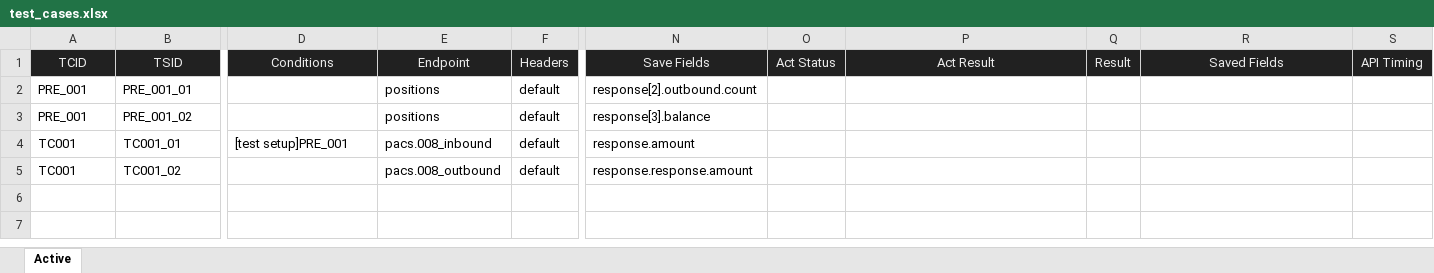
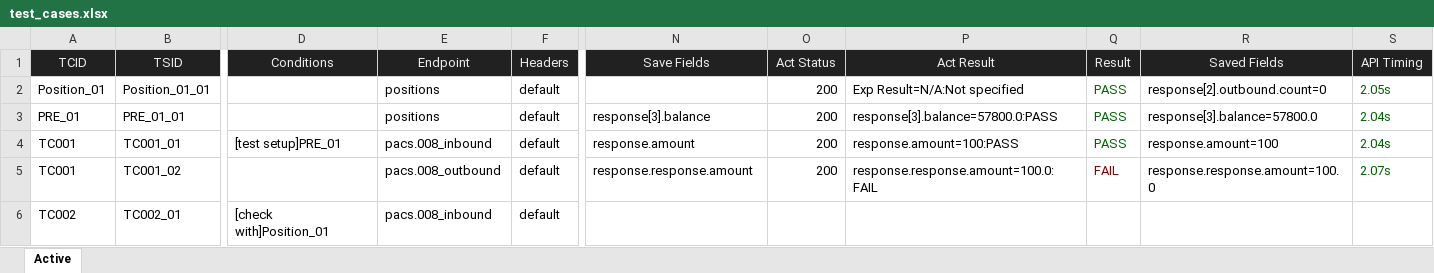
Before and after one commit to huangsx0213/e2e_test_framework, an Excel workbook: test_cases/test_cases.xlsx, sheet Active, drawn as a sheet; only a part is shown, gaps mark what is left out; values as stored, in another font and other column widths than the file's, no borders; removed rows and columns are numbered as before the commit, all else as after; rows hold the shown columns only; the diff names each change by its address in the sheet, - before the commit and + after, or states it on an @@ line.

Commit message:
updated case

```diff
--- a/test_cases/test_cases.xlsx (sheet Active)
+++ b/test_cases/test_cases.xlsx (sheet Active)
-row 2: PRE_001 | PRE_001_01 |  | positions | default | response[2].outbound.count
+row 2: Position_01 | Position_01_01 |  | positions | default |  | 200 | Exp Result=N/A:Not specified | PASS | response[2].outbound.count=0 | 2.05s
-A3 (TCID): PRE_001
+A3 (TCID): PRE_01
-B3 (TSID): PRE_001_02
+B3 (TSID): PRE_01_01
-O3:O5 (Act Status): (empty)
+O3:O5 (Act Status): 200
-P3 (Act Result): (empty)
+P3 (Act Result): response[3].balance=57800.0:PASS
-Q3:Q4 (Result): (empty)
+Q3:Q4 (Result): PASS
-R3 (Saved Fields): (empty)
+R3 (Saved Fields): response[3].balance=57800.0
-S3:S4 (API Timing): (empty)
+S3:S4 (API Timing): 2.04s
-D4 (Conditions): [test setup]PRE_001
+D4 (Conditions): [test setup]PRE_01
-P4 (Act Result): (empty)
+P4 (Act Result): response.amount=100:PASS
-R4 (Saved Fields): (empty)
+R4 (Saved Fields): response.amount=100
-P5 (Act Result): (empty)
+P5 (Act Result): response.response.amount=100.0:FAIL
-Q5 (Result): (empty)
+Q5 (Result): FAIL
-R5 (Saved Fields): (empty)
+R5 (Saved Fields): response.response.amount=100.0
-S5 (API Timing): (empty)
+S5 (API Timing): 2.07s
+row 6: TC002 | TC002_01 | [check with]Position_01 | pacs.008_inbound | default
```
